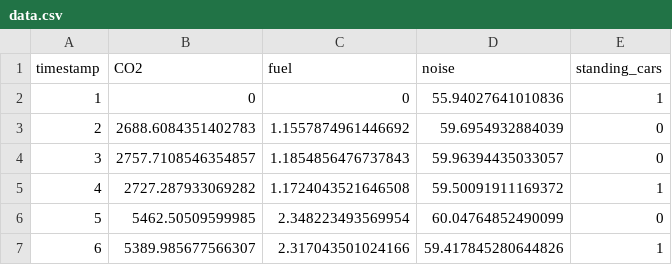
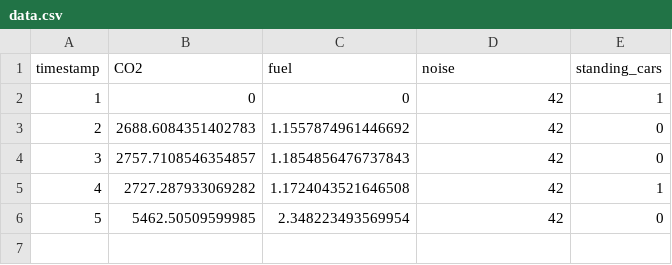
Before and after one commit to Radel-24/MHP_Hackathon, a CSV file: data_analyze/data.csv, drawn as a sheet.

```diff
--- a/data_analyze/data.csv
+++ b/data_analyze/data.csv
@@ -1,7 +1,6 @@
 timestamp,CO2,fuel,noise,standing_cars
-1,0,0,55.94027641010836,1
-2,2688.6084351402783,1.1557874961446692,59.6954932884039,0
-3,2757.7108546354857,1.1854856476737843,59.96394435033057,0
-4,2727.287933069282,1.1724043521646508,59.50091911169372,1
-5,5462.50509599985,2.348223493569954,60.04764852490099,0
-6,5389.985677566307,2.317043501024166,59.417845280644826,1
+1,0,0,42,1
+2,2688.6084351402783,1.1557874961446692,42,0
+3,2757.7108546354857,1.1854856476737843,42,0
+4,2727.287933069282,1.1724043521646508,42,1
+5,5462.50509599985,2.348223493569954,42,0
```
Also changed, not shown: 2 other files.
